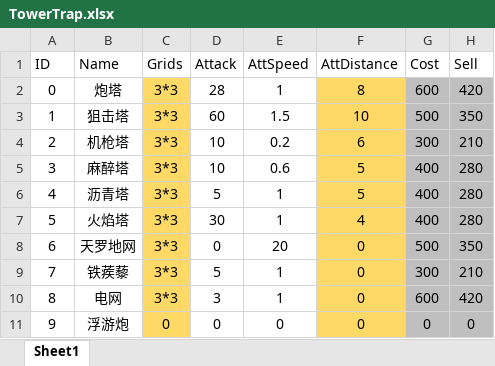
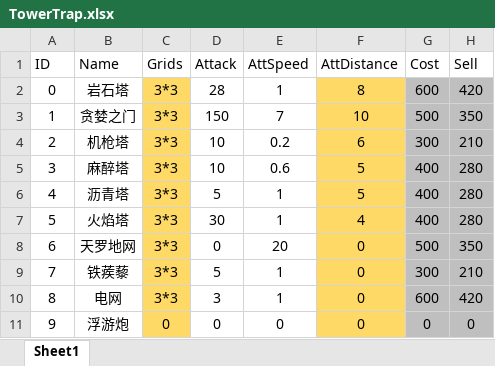
Before and after one commit to ima-games/ATD, an Excel workbook: Assets/Excel/TowerTrap.xlsx, sheet Sheet1, drawn as a sheet; values as stored, in another font and other column widths than the file's, no borders; the diff names each change by its address in the sheet, - before the commit and + after, or states it on an @@ line.

```diff
--- a/Assets/Excel/TowerTrap.xlsx (sheet Sheet1)
+++ b/Assets/Excel/TowerTrap.xlsx (sheet Sheet1)
-B2 (Name): 炮塔
+B2 (Name): 岩石塔
-B3 (Name): 狙击塔
+B3 (Name): 贪婪之门
-D3 (Attack): 60
+D3 (Attack): 150
-E3 (AttSpeed): 1.5
+E3 (AttSpeed): 7
```
Also changed, not shown: Assets/Excel/总表（仅供查看）.xlsx, 18 other files.
